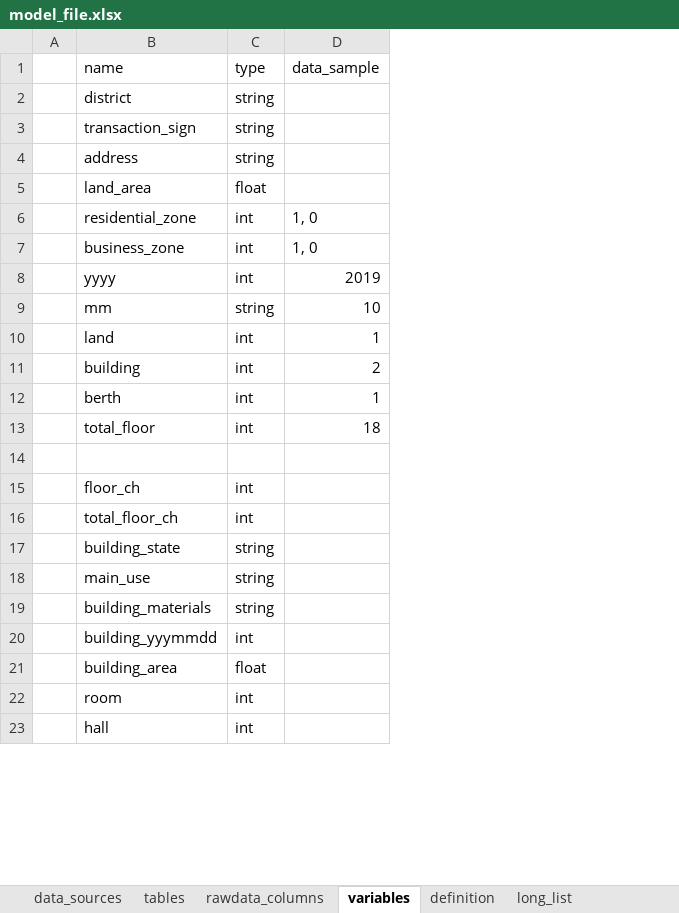
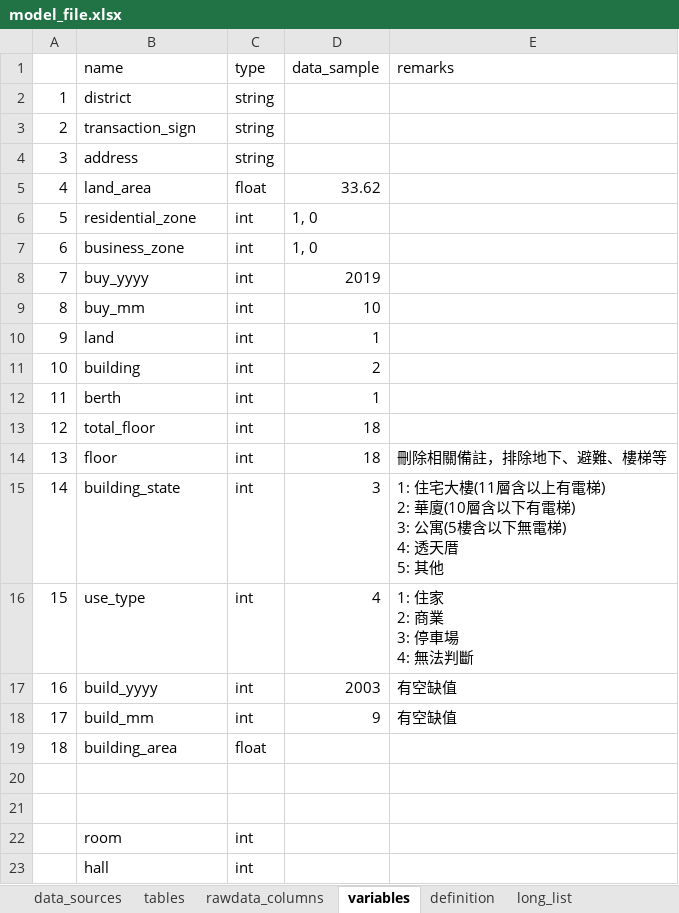
Before and after one commit to CYCCCCC/House_pricing, an Excel workbook: model_file.xlsx, sheet variables, drawn as a sheet; only a part is shown; values as stored, in another font and other column widths than the file's, no borders; removed rows and columns are numbered as before the commit, all else as after; ↵ is a line break in a cell; the diff names each change by its address in the sheet, - before the commit and + after, or states it on an @@ line.

```diff
--- a/model_file.xlsx (sheet variables)
+++ b/model_file.xlsx (sheet variables)
-column A, empty
+column A, rows 2-8: 1 | 2 | 3 | 4 | 5 | 6 | 7; rows 10-13: 9 | 10 | 11 | 12
+column E (remarks), empty
-D5 (data_sample): (empty)
+D5 (data_sample): 33.62
-B8 (name): yyyy
+B8 (name): buy_yyyy
-row 9:  | mm | string | 10
+row 9: 8 | buy_mm | int | 10
+row 14: 13 | floor | int | 18 | 刪除相關備註，排除地下、避難、樓梯等
+row 15: 14 | building_state | int | 3 | 1: 住宅大樓(11層含以上有電梯) ↵ 2: 華廈(10層含以下有電梯) ↵ 3: 公寓(5樓含以下無電梯) ↵ 4: 透天厝 ↵ 5: 其他
+row 16: 15 | use_type | int | 4 | 1: 住家 ↵ 2: 商業 ↵ 3: 停車場 ↵ 4: 無法判斷
+row 17: 16 | build_yyyy | int | 2003 | 有空缺值
+row 18: 17 | build_mm | int | 9 | 有空缺值
@@ row 21 moved to row 19: 18 @@
-row 21:  | floor_ch | int
+row 21: (empty)
-row 16:  | total_floor_ch | int
-row 17:  | building_state | string
-row 18:  | main_use | string
-row 19:  | building_materials | string
-row 20:  | building_yyymmdd | int
```
Also changed, not shown: sheet rawdata_columns, 1 other file.
